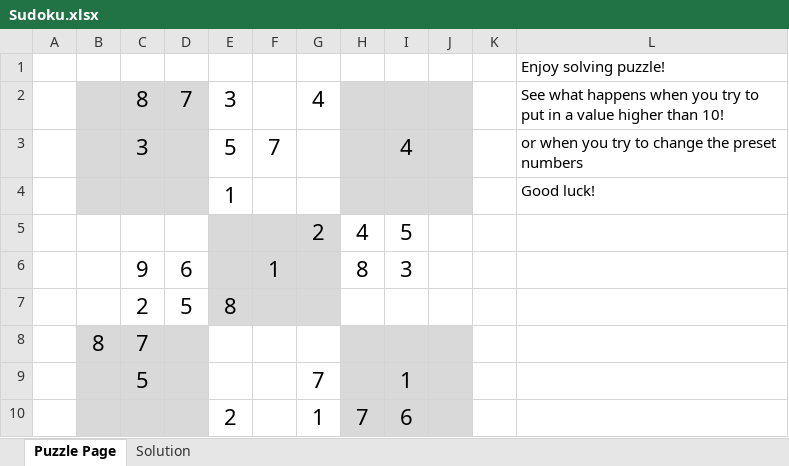
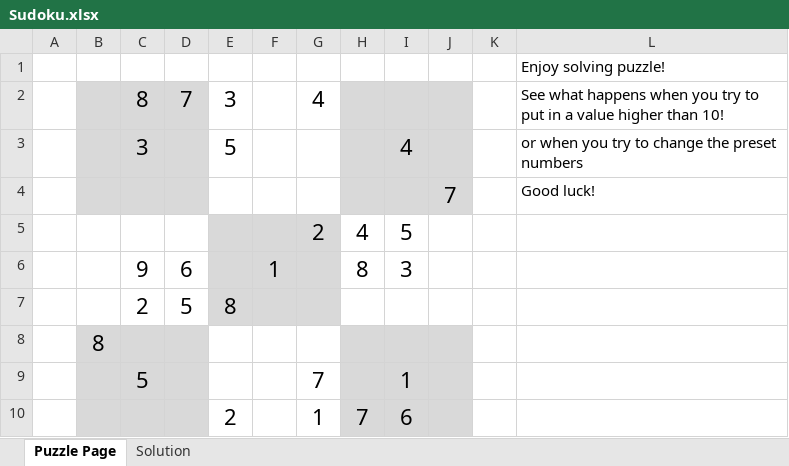
Before and after one commit to tvaidic/HomeworkForCDT, an Excel workbook: Sudoku.xlsx, sheet Puzzle Page, drawn as a sheet; values as stored, in another font and other column widths than the file's, no borders; conditional formats not drawn; removed rows and columns are numbered as before the commit, all else as after; the diff names each change by its address in the sheet, - before the commit and + after, or states it on an @@ line.

Commit message:
fixed an error

```diff
--- a/Sudoku.xlsx (sheet Puzzle Page)
+++ b/Sudoku.xlsx (sheet Puzzle Page)
-F3: 7
+F3: (empty)
-row 4:  |  |  |  | 1 |  |  |  |  |  |  | Good luck!
+row 4:  |  |  |  |  |  |  |  |  | 7 |  | Good luck!
-C8: 7
+C8: (empty)
```
